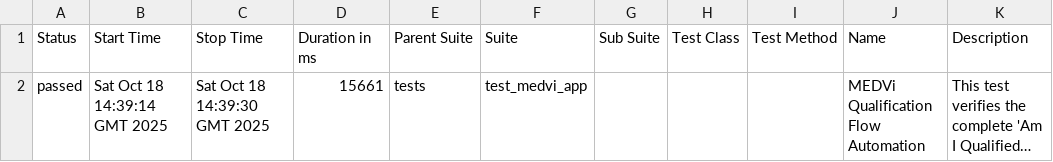
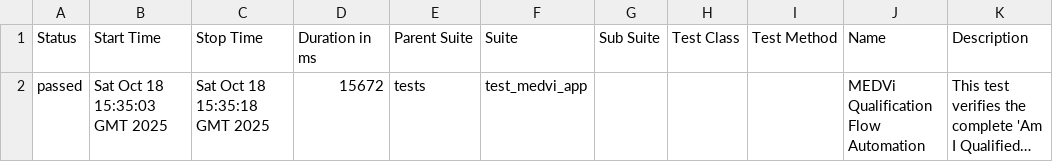
Before and after one commit to MedviHealth/Medvi-App-Automation-by-Muhammad, a CSV file: data/suites.csv, drawn as a sheet; long unchanged cells end in …; the diff names each change by its address in the sheet, - before the commit and + after, or states it on an @@ line.

```diff
--- a/data/suites.csv
+++ b/data/suites.csv
-B2 (Start Time): Sat Oct 18 14:39:14 GMT 2025
+B2 (Start Time): Sat Oct 18 15:35:03 GMT 2025
-C2 (Stop Time): Sat Oct 18 14:39:30 GMT 2025
+C2 (Stop Time): Sat Oct 18 15:35:18 GMT 2025
-D2 (Duration in ms): 15661
+D2 (Duration in ms): 15672
```
Also changed, not shown: 26 other files.
